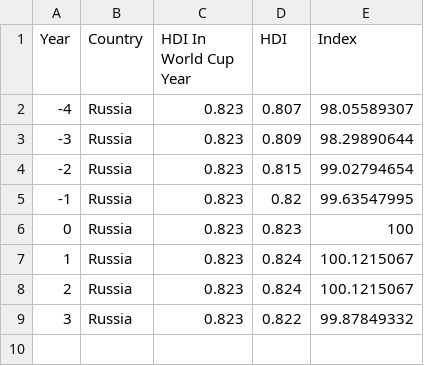
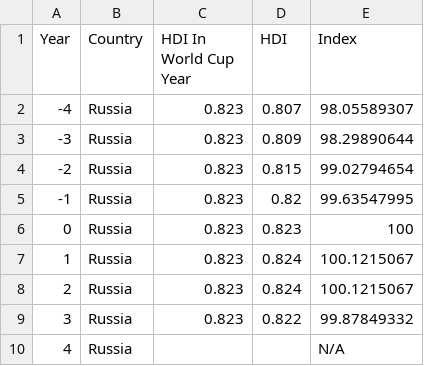
Before and after one commit to wilburlamb/wilburlamb.github.io, a CSV file: RUSSIAHDIINDEX.csv, drawn as a sheet.

Commit message:
Add files via upload

```diff
--- a/RUSSIAHDIINDEX.csv
+++ b/RUSSIAHDIINDEX.csv
@@ -9 +9,2 @@
 3,Russia,0.823,0.822,99.87849332
+4,Russia,,,N/A
```
